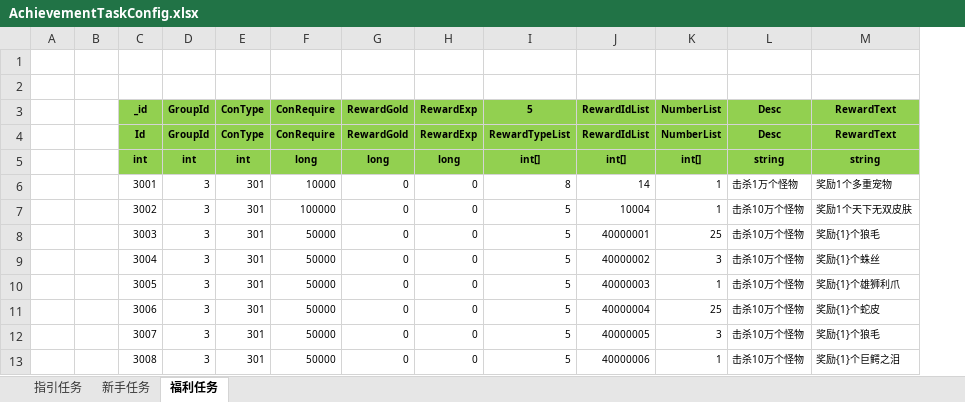
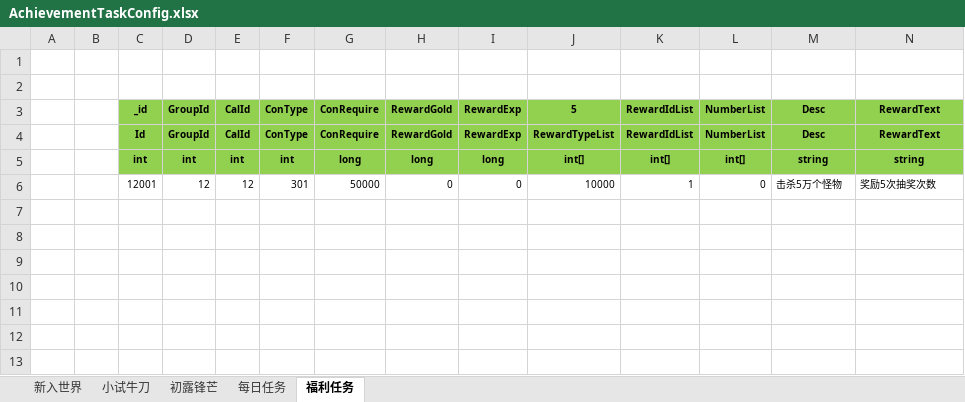
Before and after one commit to wokanjianyang/legend2, an Excel workbook: Excel/AchievementTaskConfig.xlsx, sheet 福利任务, drawn as a sheet; only a part is shown; values as stored, in another font and other column widths than the file's, no borders; removed rows and columns are numbered as before the commit, all else as after; rows hold the shown columns only; the diff names each change by its address in the sheet, - before the commit and + after, or states it on an @@ line.

```diff
--- a/Excel/AchievementTaskConfig.xlsx (sheet 福利任务)
+++ b/Excel/AchievementTaskConfig.xlsx (sheet 福利任务)
-sheet tab: 指引任务
+sheet tab: 新入世界
-sheet tab: 新手任务
+sheet tab: 小试牛刀
+sheet tab: 初露锋芒
+sheet tab: 每日任务
+column E, rows 3-5: CalId | CalId | int
-row 6:  |  | 3001 | 3 | 301 | 10000 | 0 | 0 | 8 | 14 | 1 | 击杀1万个怪物 | 奖励1个多重宠物
-row 7:  |  | 3002 | 3 | 301 | 100000 | 0 | 0 | 5 | 10004 | 1 | 击杀10万个怪物 | 奖励1个天下无双皮肤
-row 8:  |  | 3003 | 3 | 301 | 50000 | 0 | 0 | 5 | 40000001 | 25 | 击杀10万个怪物 | 奖励{1}个狼毛
-row 9:  |  | 3004 | 3 | 301 | 50000 | 0 | 0 | 5 | 40000002 | 3 | 击杀10万个怪物 | 奖励{1}个蛛丝
-row 10:  |  | 3005 | 3 | 301 | 50000 | 0 | 0 | 5 | 40000003 | 1 | 击杀10万个怪物 | 奖励{1}个雄狮利爪
-row 11:  |  | 3006 | 3 | 301 | 50000 | 0 | 0 | 5 | 40000004 | 25 | 击杀10万个怪物 | 奖励{1}个蛇皮
-row 12:  |  | 3007 | 3 | 301 | 50000 | 0 | 0 | 5 | 40000005 | 3 | 击杀10万个怪物 | 奖励{1}个狼毛
-row 13:  |  | 3008 | 3 | 301 | 50000 | 0 | 0 | 5 | 40000006 | 1 | 击杀10万个怪物 | 奖励{1}个巨鳄之泪
+row 6:  |  | 12001 | 12 | 12 | 301 | 50000 | 0 | 0 | 10000 | 1 | 0 | 击杀5万个怪物 | 奖励5次抽奖次数
```
Also changed, not shown: sheet 新入世界, sheet 小试牛刀, Excel/AchievementTaskGroupConfig.xlsx, 17 other files.
